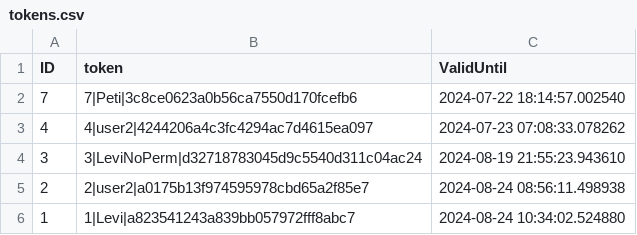
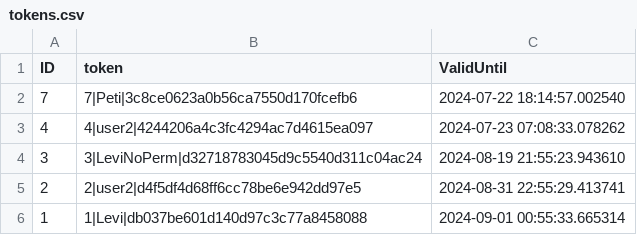
Before and after one commit to Levvi07/Webmanager, a CSV file: data/tokens.csv, drawn as a sheet.

```diff
--- a/data/tokens.csv
+++ b/data/tokens.csv
@@ -4,3 +4,3 @@ ID,token,ValidUntil
 3,3|LeviNoPerm|d32718783045d9c5540d311c04ac24,2024-08-19 21:55:23.943610
-2,2|user2|a0175b13f974595978cbd65a2f85e7,2024-08-24 08:56:11.498938
-1,1|Levi|a823541243a839bb057972fff8abc7,2024-08-24 10:34:02.524880
+2,2|user2|d4f5df4d68ff6cc78be6e942dd97e5,2024-08-31 22:55:29.413741
+1,1|Levi|db037be601d140d97c3c77a8458088,2024-09-01 00:55:33.665314
```
Also changed, not shown: 3 other files.
